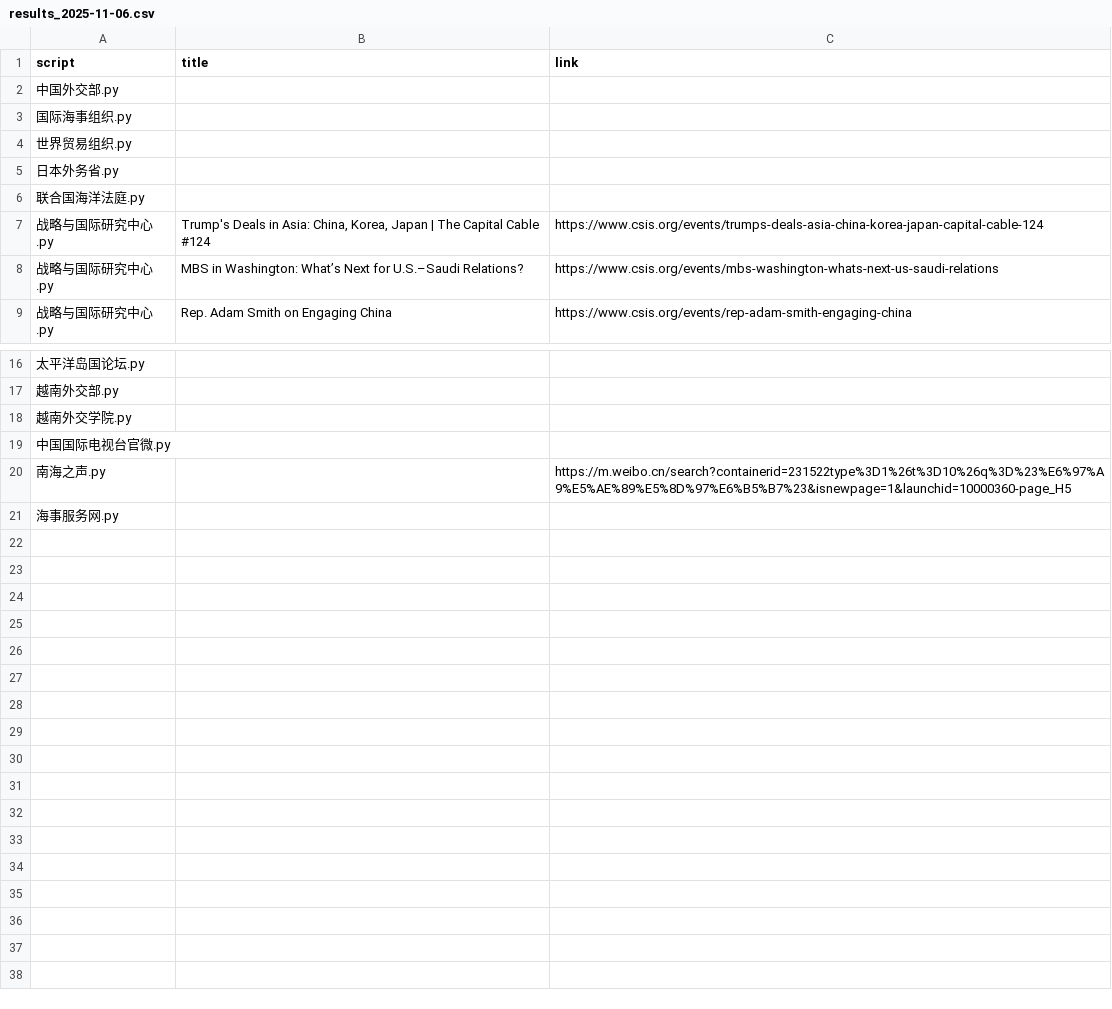
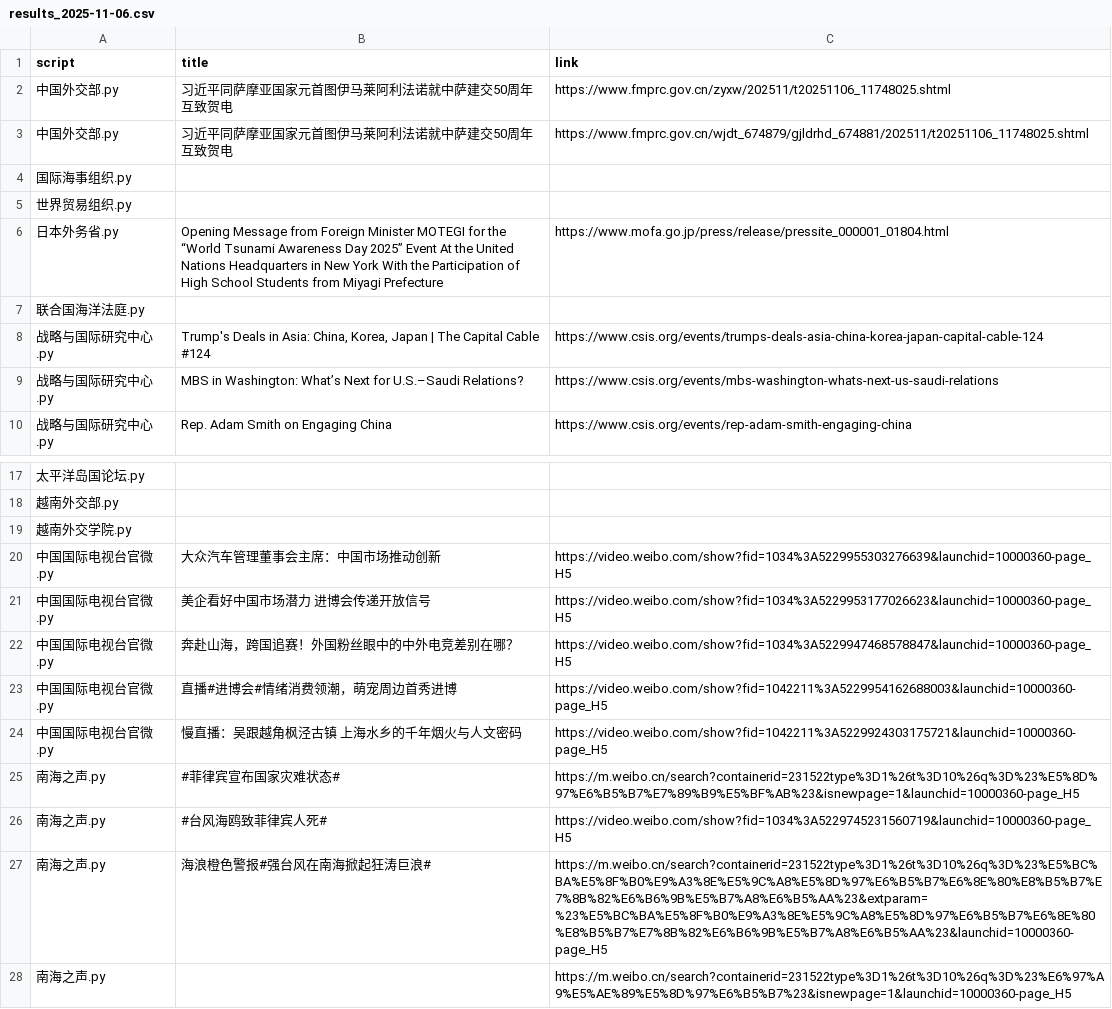
Before and after one commit to KACSH9/---, a CSV file: results_2025-11-06.csv, drawn as a sheet; only a part is shown, gaps mark what is left out; the shorter side is filled out with more unchanged rows.

```diff
--- a/results_2025-11-06.csv
+++ b/results_2025-11-06.csv
@@ -1,6 +1,7 @@
 script,title,link
-中国外交部.py,,
+中国外交部.py,习近平同萨摩亚国家元首图伊马莱阿利法诺就中萨建交50周年互致贺电,https://www.fmprc.gov.cn/zyxw/202511/t20251106_11748025.shtml
+中国外交部.py,习近平同萨摩亚国家元首图伊马莱阿利法诺就中萨建交50周年互致贺电,https://www.fmprc.gov.cn/wjdt_674879/gjldrhd_674881/202511/t20251106_11748025.shtml
 国际海事组织.py,,
 世界贸易组织.py,,
-日本外务省.py,,
+日本外务省.py,Opening Message from Foreign Minister MOTEGI for the “World Tsunami Awareness Day 2025” Event At the United Nations Headquarters in New York With the Participation of High School Students from Miyagi Prefecture,https://www.mofa.go.jp/press/release/pressite_000001_01804.html
 联合国海洋法庭.py,,
@@ -18,3 +19,10 @@ script,title,link
 越南外交学院.py,,
-中国国际电视台官微.py,,
+中国国际电视台官微.py,大众汽车管理董事会主席：中国市场推动创新,https://video.weibo.com/show?fid=1034%3A5229955303276639&launchid=10000360-page_H5
+中国国际电视台官微.py,美企看好中国市场潜力 进博会传递开放信号,https://video.weibo.com/show?fid=1034%3A5229953177026623&launchid=10000360-page_H5
+中国国际电视台官微.py,奔赴山海，跨国追赛！外国粉丝眼中的中外电竞差别在哪？,https://video.weibo.com/show?fid=1034%3A5229947468578847&launchid=10000360-page_H5
+中国国际电视台官微.py,直播#进博会#情绪消费领潮，萌宠周边首秀进博,https://video.weibo.com/show?fid=1042211%3A5229954162688003&launchid=10000360-page_H5
+中国国际电视台官微.py,慢直播：吴跟越角枫泾古镇 上海水乡的千年烟火与人文密码,https://video.weibo.com/show?fid=1042211%3A5229924303175721&launchid=10000360-page_H5
+南海之声.py,#菲律宾宣布国家灾难状态#,https://m.weibo.cn/search?containerid=231522type%3D1%26t%3D10%26q%3D%23%E5%8D%97%E6%B5%B7%E7%89%B9%E5%BF%AB%23&isnewpage=1&launchid=10000360-page_H5
+南海之声.py,#台风海鸥致菲律宾人死#,https://video.weibo.com/show?fid=1034%3A5229745231560719&launchid=10000360-page_H5
+南海之声.py,海浪橙色警报#强台风在南海掀起狂涛巨浪#,https://m.weibo.cn/search?containerid=231522type%3D1%26t%3D10%26q%3D%23%E5%BC%BA%E5%8F%B0%E9%A3%8E%E5%9C%A8%E5%8D%97%E6%B5%B7%E6%8E%80%E8%B5%B7%E7%8B%82%E6%B6%9B%E5%B7%A8%E6%B5%AA%23&extparam=%23%E5%BC%BA%E5%8F%B0%E9%A3%8E%E5%9C%A8%E5%8D%97%E6%B5%B7%E6%8E%80%E8%B5%B7%E7%8B%82%E6%B6%9B%E5%B7%A8%E6%B5%AA%23&launchid=10000360-page_H5
 南海之声.py,,https://m.weibo.cn/search?containerid=231522type%3D1%26t%3D10%26q%3D%23%E6%97%A9%E5%AE%89%E5%8D%97%E6%B5%B7%23&isnewpage=1&launchid=10000360-page_H5
```
